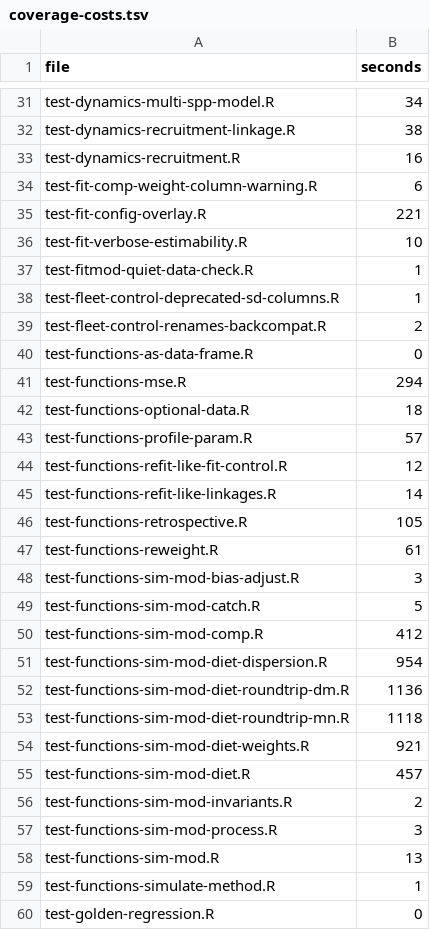
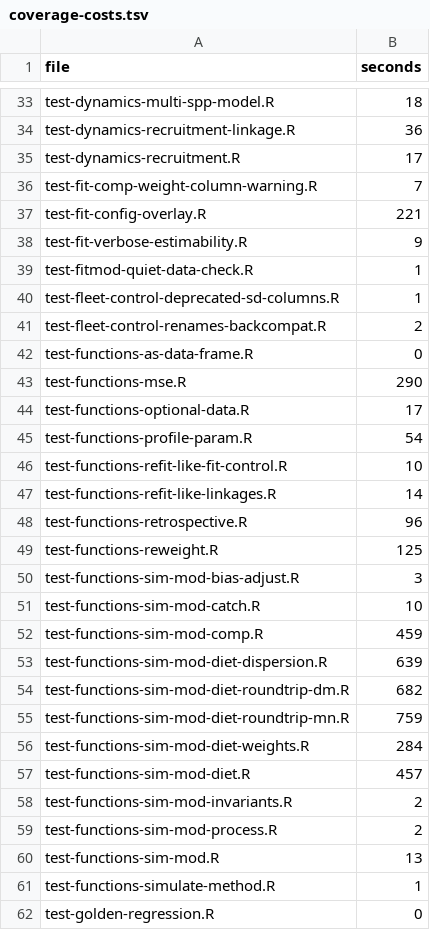
Before and after one commit to grantdadams/Rceattle, a TSV file: tools/ci/coverage-costs.tsv, drawn as a sheet; only a part is shown, gaps mark what is left out; addresses are those after the commit; the diff covers the shown part only; the diff names each change by its address in the sheet, - before the commit and + after, or states it on an @@ line.

Commit message:
Re-measure the coverage shard costs
Refreshed from the coverage-timing artifacts of run 32610072235, which is the
first run whose shards got past planning. 132 of the 156 files were re-measured;
the table's total drops from 121 to 92 minutes and the six-shard split from 20.2
to 15.3 predicted minutes each.

The corrections run both ways, and the big ones are over-estimates that were
distorting the bin packing: the four diet round-trip files were priced at 921,
1136, 1118 and 954 s and actually take 284, 682, 759 and 639. Under-estimates
are smaller but real -- test-linkage-random-effects.R 80 -> 150,
test-functions-reweight.R 61 -> 125, test-bias-adjust.R 2 -> 8.

The four files this branch adds were priced at the COST_UNMEASURED placeholder
of 60 s. test-api-deprecated-args.R measures 1 s, and the other three are unit
tests of the same shape; the placeholder is deliberately pessimistic, so this
only cost balance, never correctness.

Shard 5's 24 files keep their old values -- that shard has not completed on any
run yet, so there is nothing to measure them from. Its predicted 15.3 minutes is
also well under the 120-minute budget, so the hour-plus it is currently taking
is not explained by its file mix and is not something a finer split would fix.

```diff
--- a/tools/ci/coverage-costs.tsv
+++ b/tools/ci/coverage-costs.tsv
-B33 (seconds): 34
+B33 (seconds): 18
-B34 (seconds): 38
+B34 (seconds): 36
-B35 (seconds): 16
+B35 (seconds): 17
-B36 (seconds): 6
+B36 (seconds): 7
-B38 (seconds): 10
+B38 (seconds): 9
-B43 (seconds): 294
+B43 (seconds): 290
-B44 (seconds): 18
+B44 (seconds): 17
-B45 (seconds): 57
+B45 (seconds): 54
-B46 (seconds): 12
+B46 (seconds): 10
-B48 (seconds): 105
+B48 (seconds): 96
-B49 (seconds): 61
+B49 (seconds): 125
-B51 (seconds): 5
+B51 (seconds): 10
-B52 (seconds): 412
+B52 (seconds): 459
-B53 (seconds): 954
+B53 (seconds): 639
-B54 (seconds): 1136
+B54 (seconds): 682
-B55 (seconds): 1118
+B55 (seconds): 759
-B56 (seconds): 921
+B56 (seconds): 284
-B59 (seconds): 3
+B59 (seconds): 2
```
Also changed, not shown: 4 added rows and 54 edited cells elsewhere in this file.
